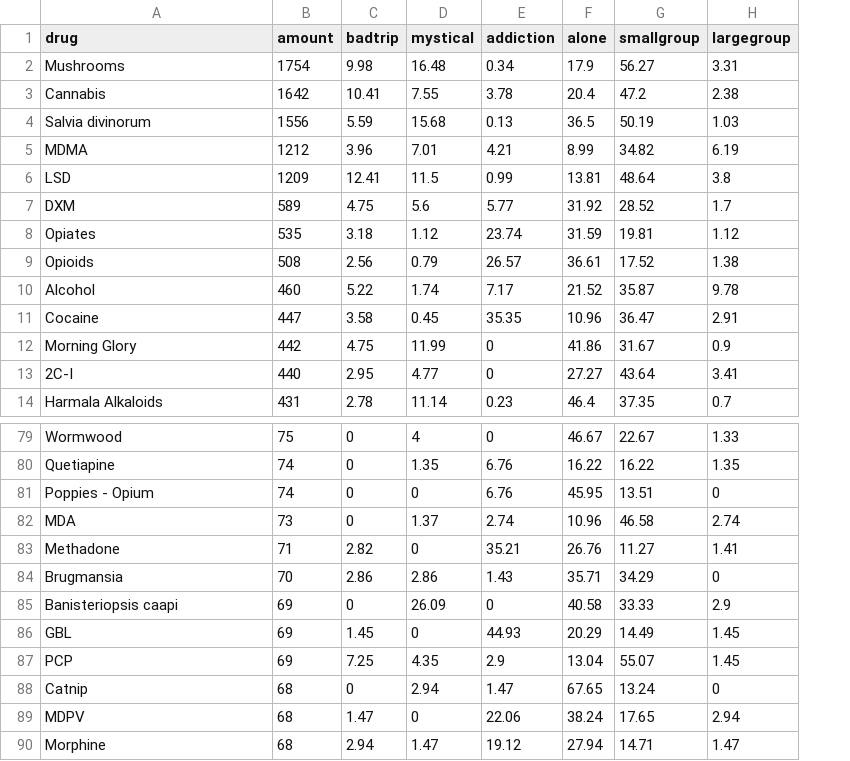
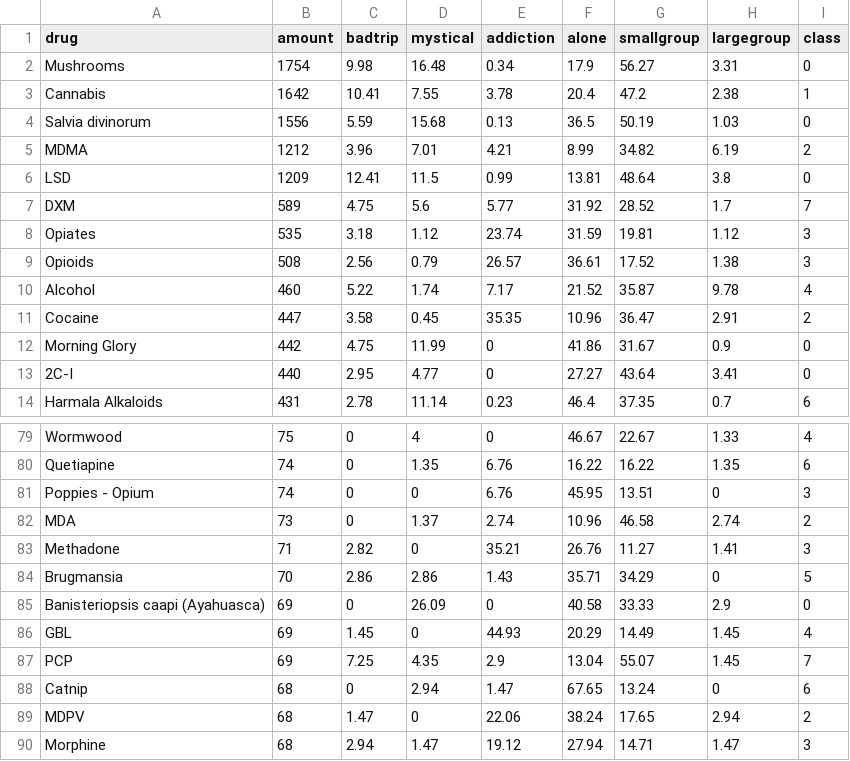
Before and after one commit to apiotrow/ExperienceVaultsViz, a CSV file: topdrugdatapercentages.csv, drawn as a sheet; only a part is shown, gaps mark what is left out; the diff names each change by its address in the sheet, - before the commit and + after, or states it on an @@ line.

Commit message:
Added type classifications

```diff
--- a/topdrugdatapercentages.csv
+++ b/topdrugdatapercentages.csv
+column I (class), rows 2-14: 0 | 1 | 0 | 2 | 0 | 7 | 3 | 3 | 4 | 2 | 0 | 0 | 6; rows 79-90: 4 | 6 | 3 | 2 | 3 | 5 | 0 | 4 | 7 | 6 | 2 | 3
-A85 (drug): Banisteriopsis caapi
+A85 (drug): Banisteriopsis caapi (Ayahuasca)
```
